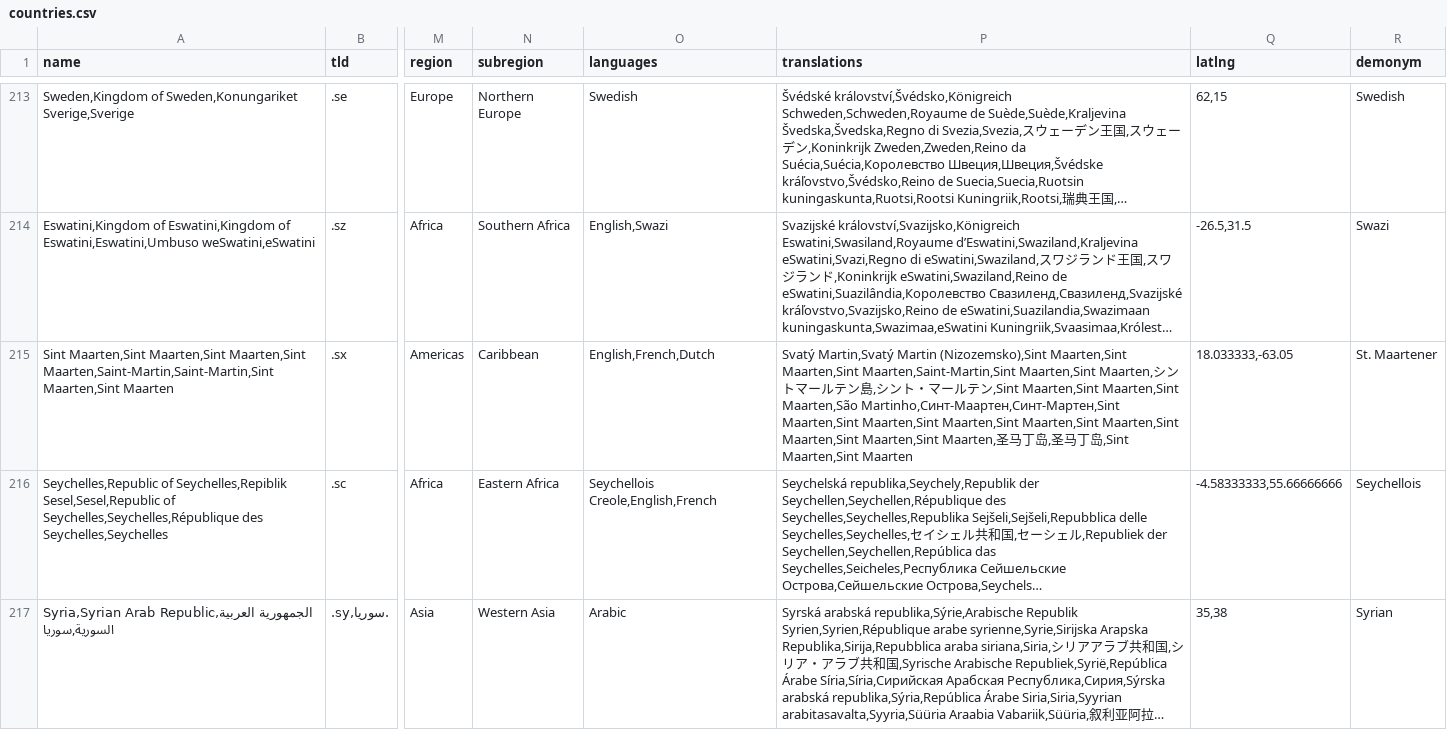
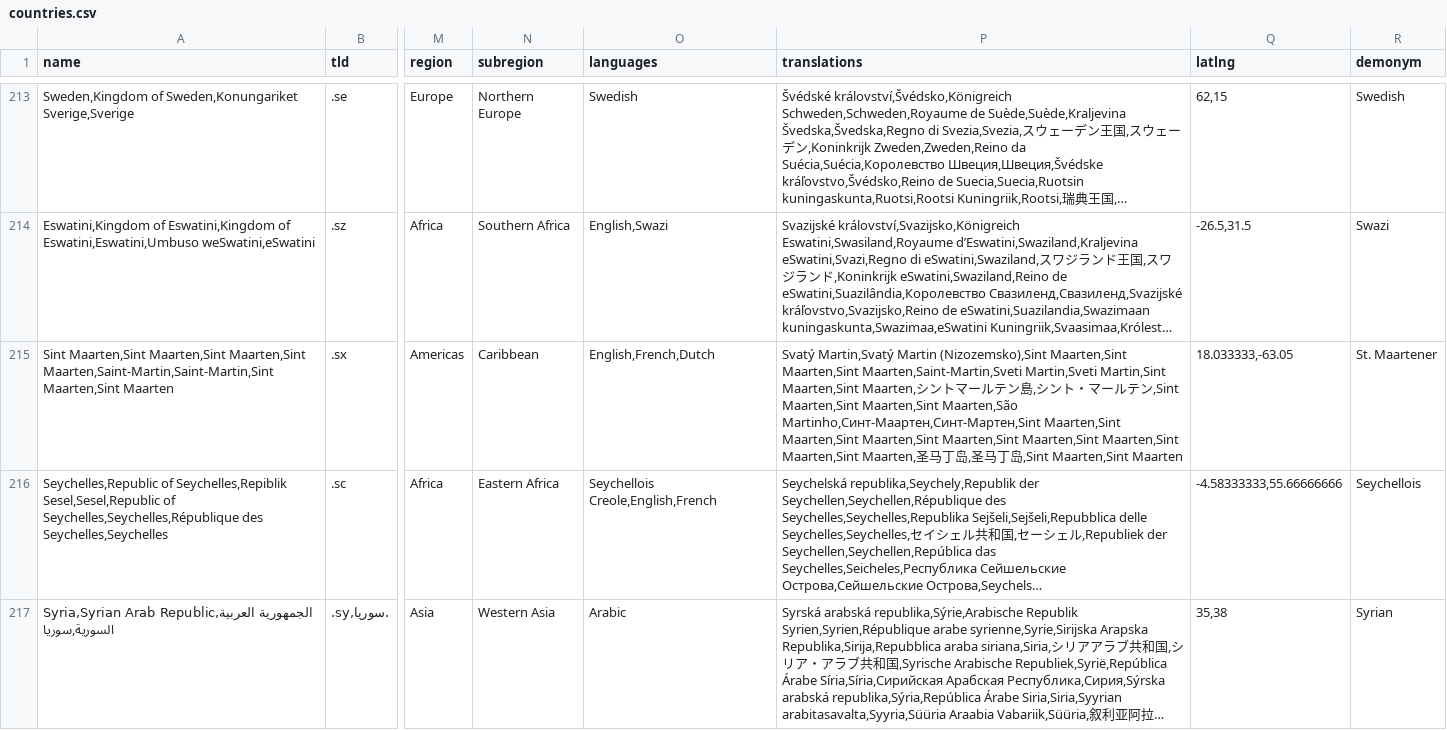
Before and after one commit to mledoze/countries, a CSV file: dist/countries.csv, drawn as a sheet; only a part is shown, gaps mark what is left out; long unchanged cells end in …; the diff names each change by its address in the sheet, - before the commit and + after, or states it on an @@ line.

Commit message:
add missing croatian translation for Sint Maarten

```diff
--- a/dist/countries.csv
+++ b/dist/countries.csv
-P215 (translations): …Maarten,Sint Maarten,Sint Maarten,Saint-Martin,Sint Maarten,Sint Maarten,…
+P215 (translations): …Maarten,Sint Maarten,Sint Maarten,Saint-Martin,Sveti Martin,Sveti Martin,Sint Maarten,Sint Maarten,…
```
Also changed, not shown: 5 other files.
